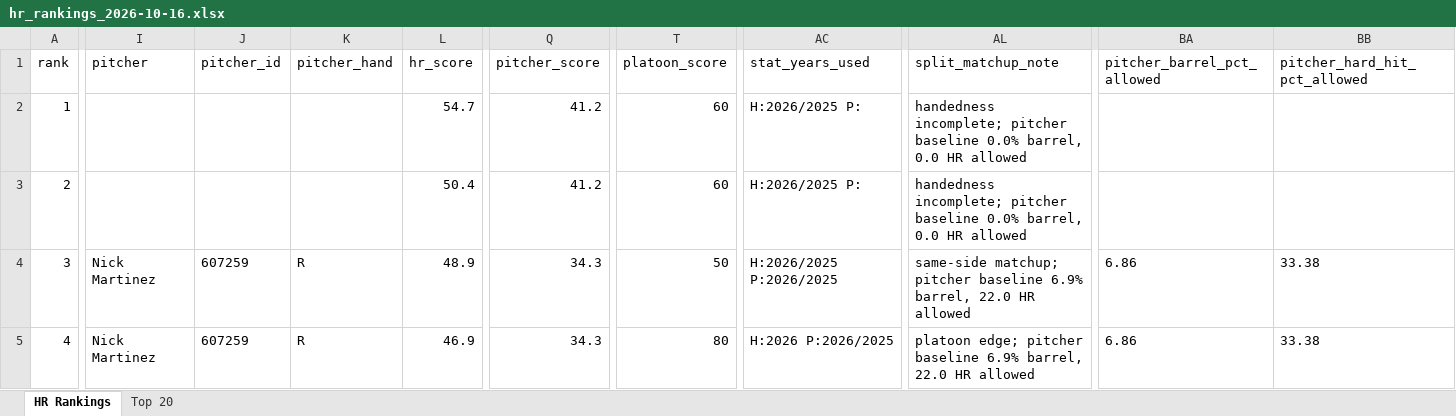
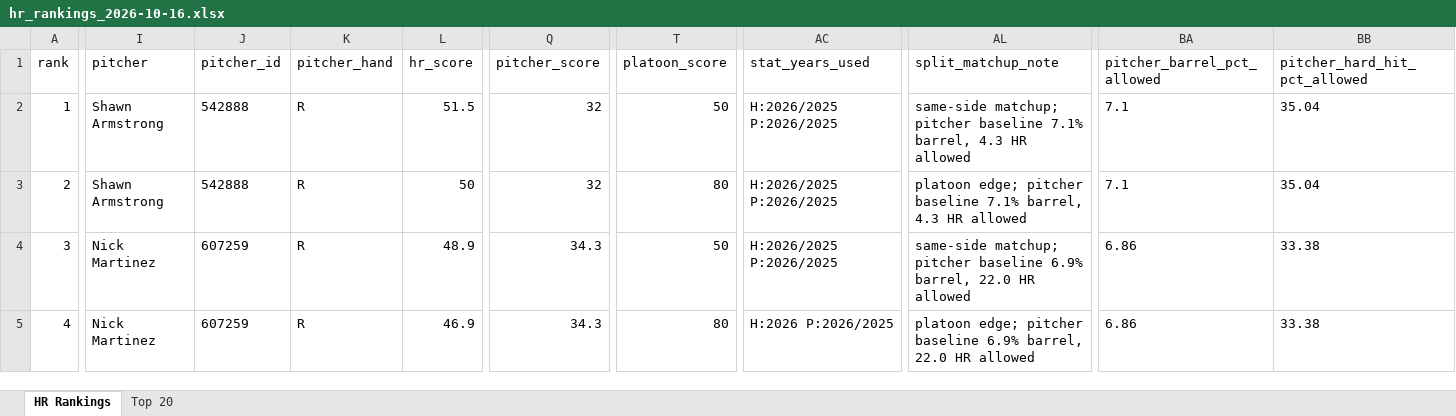
Before and after one commit to etbell28/barreliq, an Excel workbook: outputs/daily/hr_rankings_2026-10-16.xlsx, sheet HR Rankings, drawn as a sheet; only a part is shown, gaps mark what is left out; values as stored, in another font and other column widths than the file's, no borders; the diff covers the shown part only; the diff names each change by its address in the sheet, - before the commit and + after, or states it on an @@ line.

```diff
--- a/outputs/daily/hr_rankings_2026-10-16.xlsx (sheet HR Rankings)
+++ b/outputs/daily/hr_rankings_2026-10-16.xlsx (sheet HR Rankings)
-I2:I3 (pitcher): (empty)
+I2:I3 (pitcher): Shawn Armstrong
-J2:J3 (pitcher_id): (empty)
+J2:J3 (pitcher_id): 542888
-K2:K3 (pitcher_hand): (empty)
+K2:K3 (pitcher_hand): R
-L2 (hr_score): 54.7
+L2 (hr_score): 51.5
-Q2:Q3 (pitcher_score): 41.2
+Q2:Q3 (pitcher_score): 32
-T2 (platoon_score): 60
+T2 (platoon_score): 50
-AC2:AC3 (stat_years_used): H:2026/2025 P:
+AC2:AC3 (stat_years_used): H:2026/2025 P:2026/2025
-AL2 (split_matchup_note): handedness incomplete; pitcher baseline 0.0% barrel, 0.0 HR allowed
+AL2 (split_matchup_note): same-side matchup; pitcher baseline 7.1% barrel, 4.3 HR allowed
-BA2:BA3 (pitcher_barrel_pct_allowed): (empty)
+BA2:BA3 (pitcher_barrel_pct_allowed): 7.1
-BB2:BB3 (pitcher_hard_hit_pct_allowed): (empty)
+BB2:BB3 (pitcher_hard_hit_pct_allowed): 35.04
-L3 (hr_score): 50.4
+L3 (hr_score): 50
-T3 (platoon_score): 60
+T3 (platoon_score): 80
-AL3 (split_matchup_note): handedness incomplete; pitcher baseline 0.0% barrel, 0.0 HR allowed
+AL3 (split_matchup_note): platoon edge; pitcher baseline 7.1% barrel, 4.3 HR allowed
```
Also changed, not shown: 328 edited cells elsewhere in this sheet, sheet Top 20, outputs/hr_rankings.xlsx, 15 other files.
